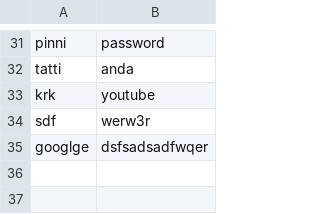
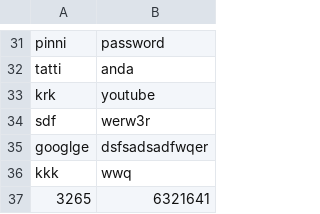
Before and after one commit to rajarshikhare/College-research-grant-system, a CSV file: csv files/usercredential.csv, drawn as a sheet; only a part is shown, gaps mark what is left out.

```diff
--- a/csv files/usercredential.csv
+++ b/csv files/usercredential.csv
@@ -35 +35,3 @@ sdf,werw3r
 googlge,dsfsadsadfwqer
+kkk,wwq
+3265,6321641
```
Also changed, not shown: csv files/colleges_details.csv, 10 other files.
